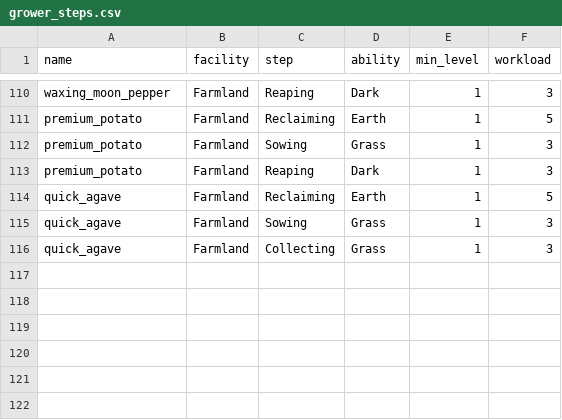
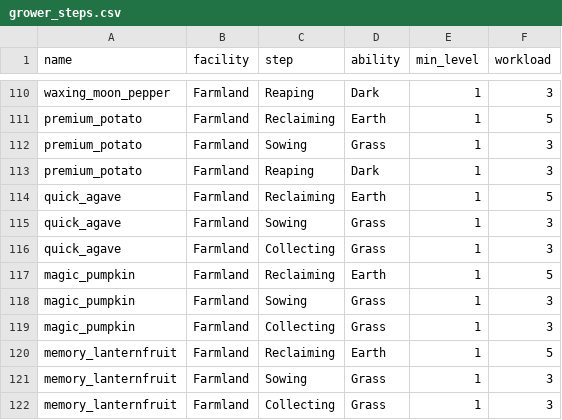
Before and after one commit to KrykiZZ/aniimax, a CSV file: data/grower_steps.csv, drawn as a sheet; only a part is shown, gaps mark what is left out.

```diff
--- a/data/grower_steps.csv
+++ b/data/grower_steps.csv
@@ -116 +116,7 @@ quick_agave, Farmland, Sowing, Grass, 1, 3
 quick_agave, Farmland, Collecting, Grass, 1, 3
+magic_pumpkin, Farmland, Reclaiming, Earth, 1, 5
+magic_pumpkin, Farmland, Sowing, Grass, 1, 3
+magic_pumpkin, Farmland, Collecting, Grass, 1, 3
+memory_lanternfruit, Farmland, Reclaiming, Earth, 1, 5
+memory_lanternfruit, Farmland, Sowing, Grass, 1, 3
+memory_lanternfruit, Farmland, Collecting, Grass, 1, 3
```
Also changed, not shown: data/aniimo_requirements.csv, data/e_mode.csv, 20 other files.
